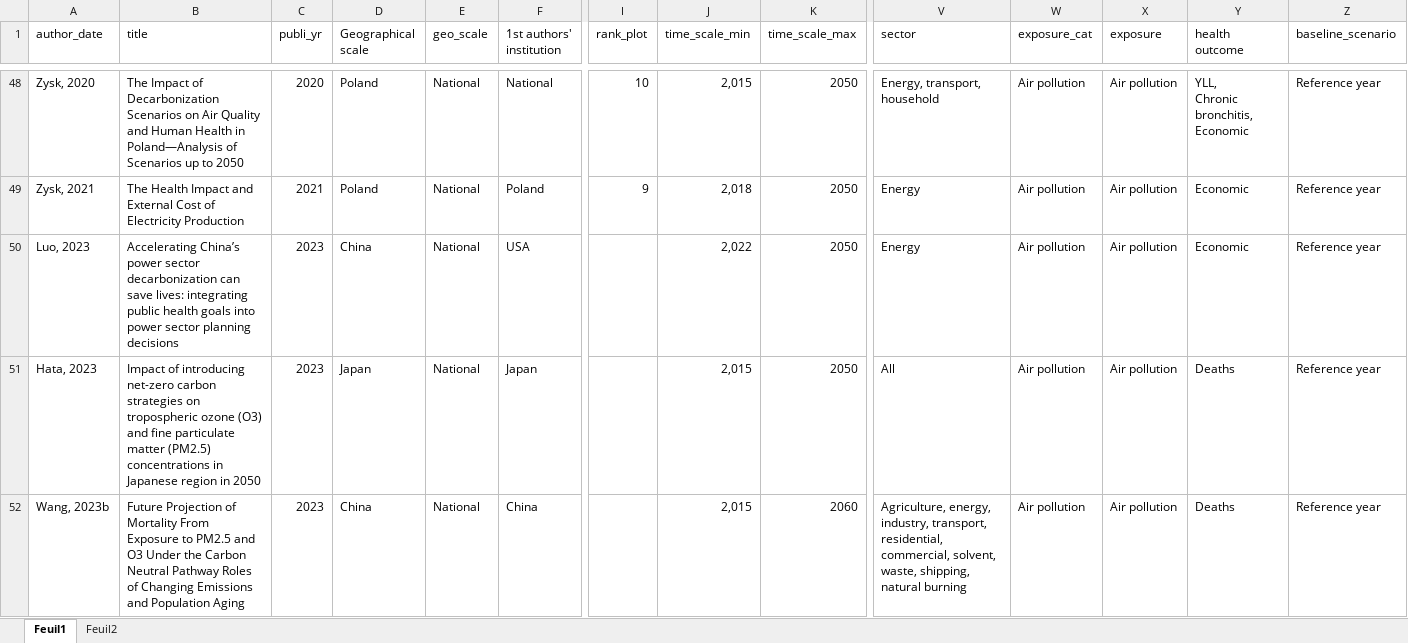
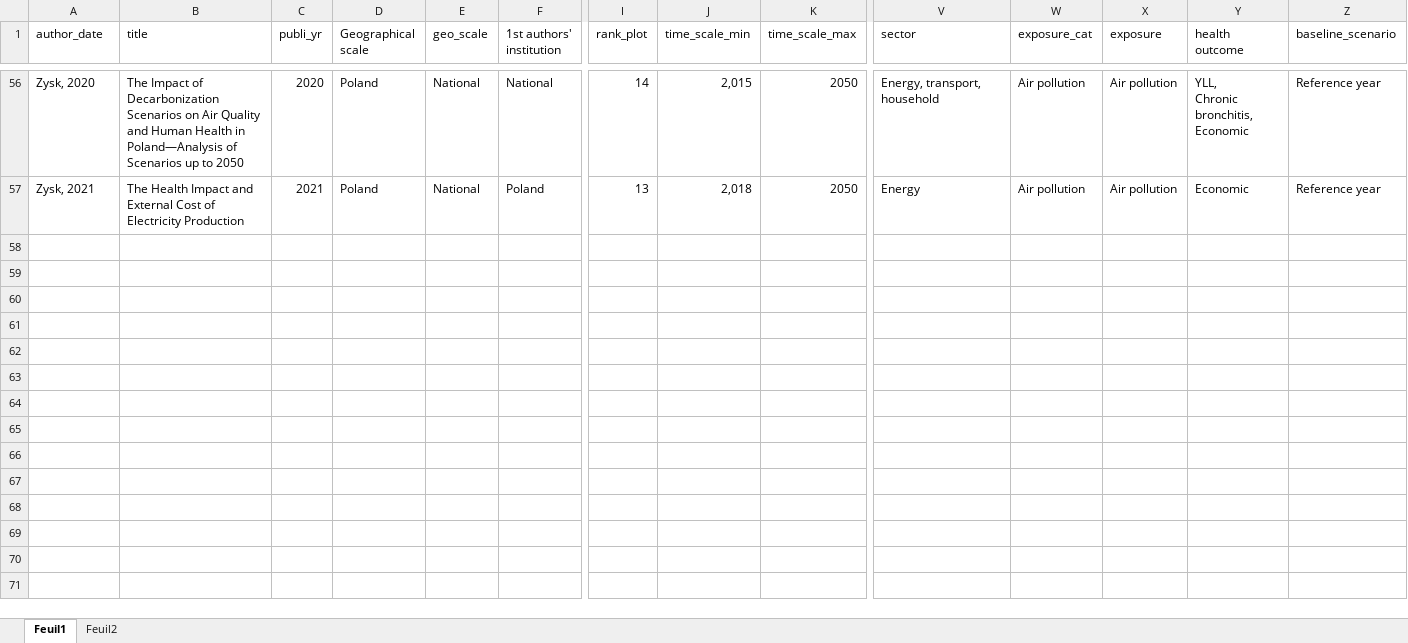
Before and after one commit to LeoMoutet/revue_syst, an Excel workbook: data/extraction_grid.xlsx, sheet Feuil1, drawn as a sheet; only a part is shown, gaps mark what is left out; values as stored, in another font and other column widths than the file's, no cell formats; table styles not drawn; removed rows and columns are numbered as before the commit, all else as after; rows hold the shown columns only; the diff covers the shown part only; the diff names each change by its address in the sheet, - before the commit and + after, or states it on an @@ line.

```diff
--- a/data/extraction_grid.xlsx (sheet Feuil1)
+++ b/data/extraction_grid.xlsx (sheet Feuil1)
-I56 (rank_plot): 10
+I56 (rank_plot): 14
-I57 (rank_plot): 9
+I57 (rank_plot): 13
-row 50: Luo, 2023 | Accelerating China’s power sector decarbonization can save lives: integrating public health goals into power sector planning decisions | 2023 | China | National | USA |  | 2,022 | 2050 | Energy | Air pollution | Air pollution | Economic | Reference year
-row 51: Hata, 2023 | Impact of introducing net-zero carbon strategies on tropospheric ozone (O3) and fine particulate matter (PM2.5) concentrations in Japanese region in 2050 | 2023 | Japan | National | Japan |  | 2,015 | 2050 | All | Air pollution | Air pollution | Deaths | Reference year
-row 52: Wang, 2023b | Future Projection of Mortality From Exposure to PM2.5 and O3 Under the Carbon Neutral Pathway Roles of Changing Emissions and Population Aging | 2023 | China | National | China |  | 2,015 | 2060 | Agriculture, energy, industry, transport, residential, commercial, solvent, waste, shipping, natural burning | Air pollution | Air pollution | Deaths | Reference year
```
Also changed, not shown: 8 added rows, 5 removed rows and 47 edited cells elsewhere in this sheet, cell formats, data/extraction_grid_health_outcome.xlsx, 12 other files.
